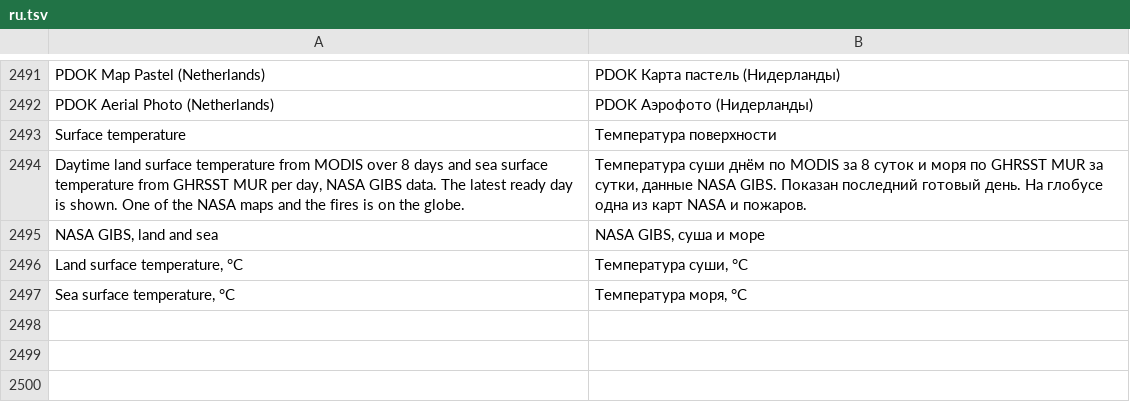
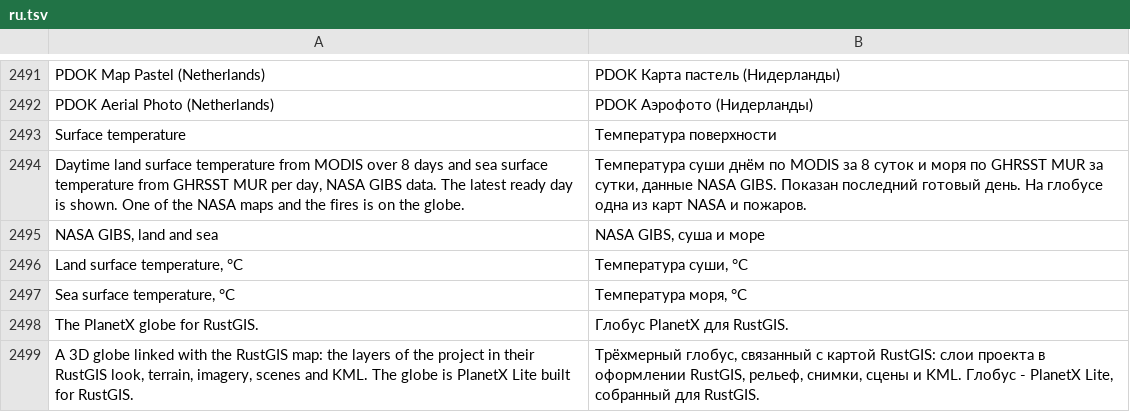
Before and after one commit to Valery35/planetx-lite, a TSV file: crates/ui/i18n/ru.tsv, drawn as a sheet; only a part is shown, gaps mark what is left out.

Commit message:
О программе у RustPlanetX: своё название, версия и хранилище
- Издание отдаёт название, версию, строку о программе, описание
  и хранилище. Окно «О программе» берёт их у издания, а не пишет
  «PlanetX Lite» и номер Lite.
- Номер RustPlanetX задаёт сборка выпуска переменной
  RUSTPLANETX_VERSION, рядом - версия Lite внутри.
- «Сообщить об ошибке» и «Исходный код» RustPlanetX ведут
  в хранилище rustplanetx. Тест rustplanetx_has_its_own_version_and_repository.

```diff
--- a/crates/ui/i18n/ru.tsv
+++ b/crates/ui/i18n/ru.tsv
@@ -2497 +2497,3 @@ Land surface temperature, °C	Температура суши, °C
 Sea surface temperature, °C	Температура моря, °C
+The PlanetX globe for RustGIS.	Глобус PlanetX для RustGIS.
+A 3D globe linked with the RustGIS map: the layers of the project in their RustGIS look, terrain, imagery, scenes and KML. The globe is PlanetX Lite built for RustGIS.	Трёхмерный глобус, связанный с картой RustGIS: слои проекта в оформлении RustGIS, рельеф, снимки, сцены и KML. Глобус - PlanetX Lite, собранный для RustGIS.
```
Also changed, not shown: 3 other files.
